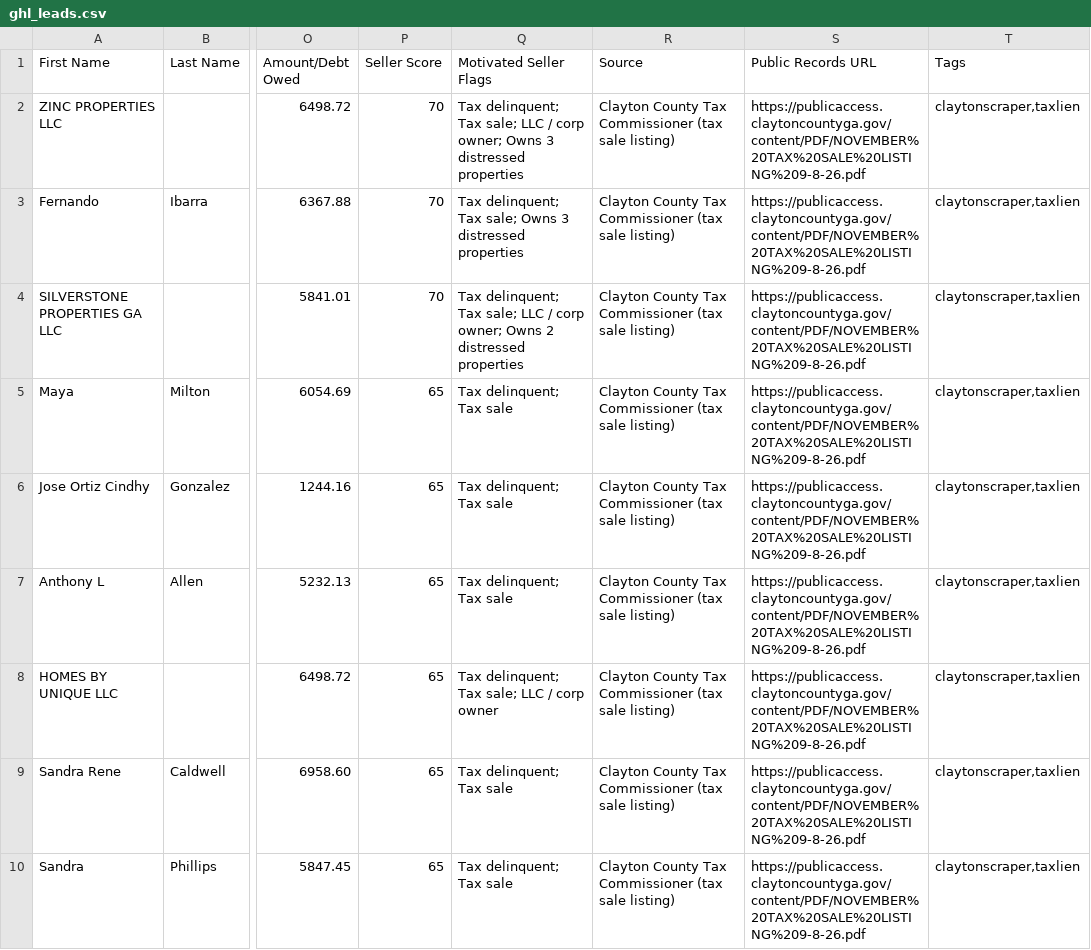
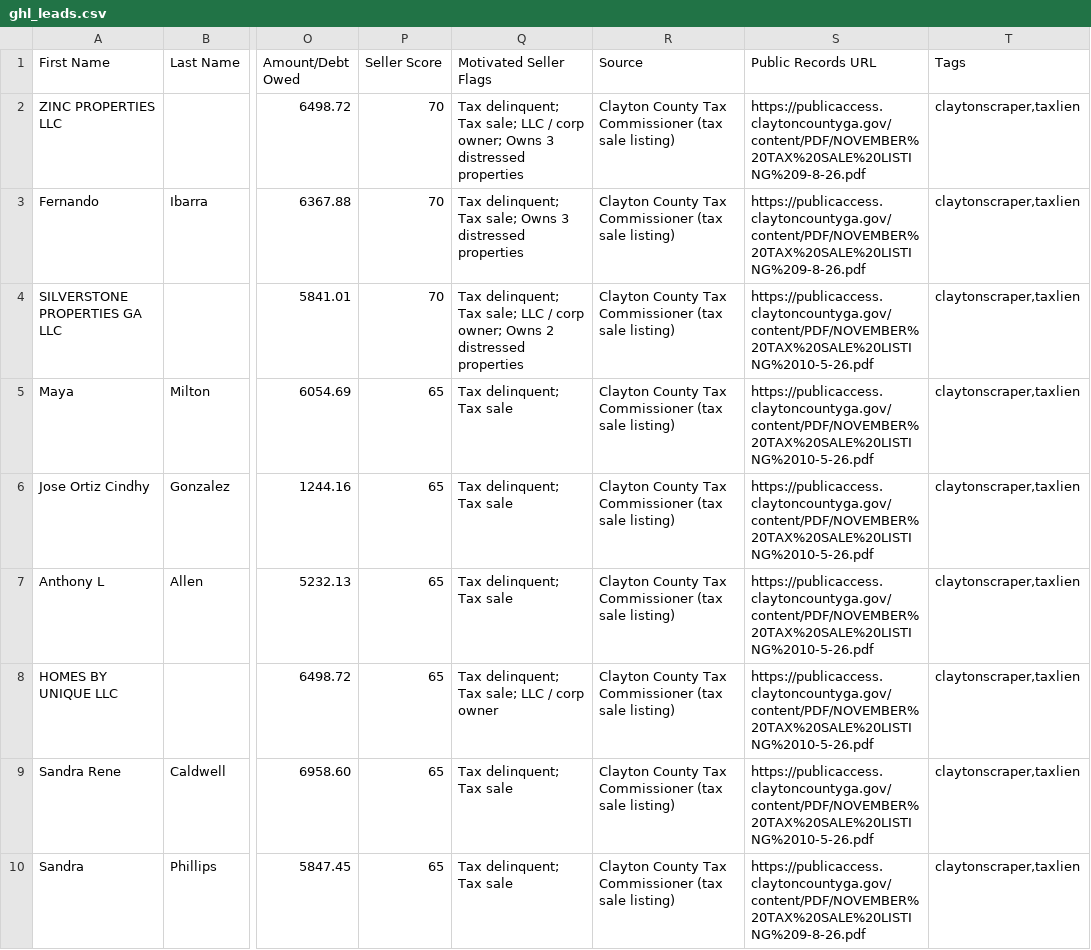
Before and after one commit to terrellkday/Clayton-Leads-Scraper, a CSV file: data/ghl_leads.csv, drawn as a sheet; only a part is shown, gaps mark what is left out; the diff covers the shown part only; the diff names each change by its address in the sheet, - before the commit and + after, or states it on an @@ line.

```diff
--- a/data/ghl_leads.csv
+++ b/data/ghl_leads.csv
-S4:S9 (Public Records URL): https://publicaccess.claytoncountyga.gov/content/PDF/NOVEMBER%20TAX%20SALE%20LISTING%209-8-26.pdf
+S4:S9 (Public Records URL): https://publicaccess.claytoncountyga.gov/content/PDF/NOVEMBER%20TAX%20SALE%20LISTING%2010-5-26.pdf
```
Also changed, not shown: 6 added rows and 41 edited cells elsewhere in this file, data/skiptrace_import.csv, 7 other files.
